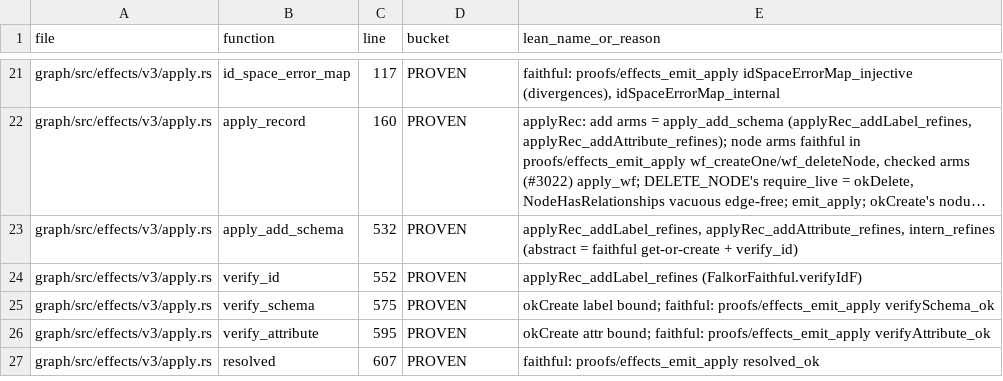
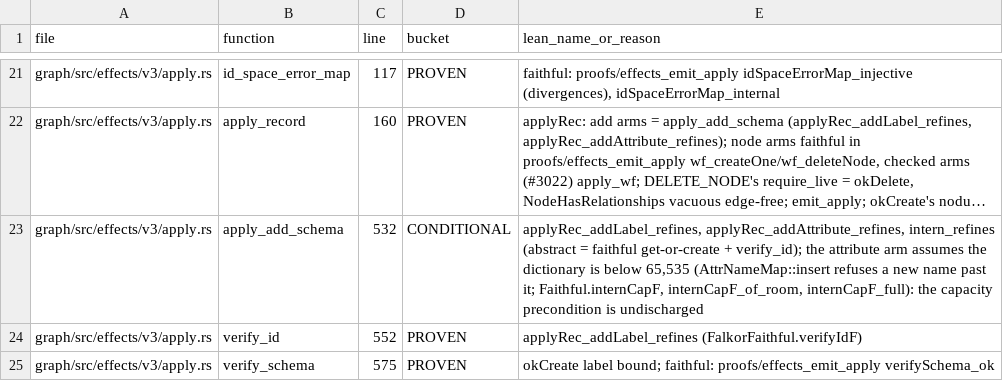
Before and after one commit to FalkorDB/FalkorDB, a TSV file: proofs/replication/COVERAGE.tsv, drawn as a sheet; only a part is shown, gaps mark what is left out; the shorter side is filled out with more unchanged rows; long unchanged cells end in …; the diff names each change by its address in the sheet, - before the commit and + after, or states it on an @@ line.

```diff
--- a/proofs/replication/COVERAGE.tsv
+++ b/proofs/replication/COVERAGE.tsv
-D23 (bucket): PROVEN
+D23 (bucket): CONDITIONAL
-E23 (lean_name_or_reason): …get-or-create + verify_id)
+E23 (lean_name_or_reason): …get-or-create + verify_id); the attribute arm assumes the dictionary is below 65,535 (AttrNameMap::insert refuses a new name past it; Faithful.internCapF, internCapF_of_room, internCapF_full): the capacity precondition is undischarged
```
Also changed, not shown: proofs/versioned_matrix/COVERAGE.tsv, 13 other files.
